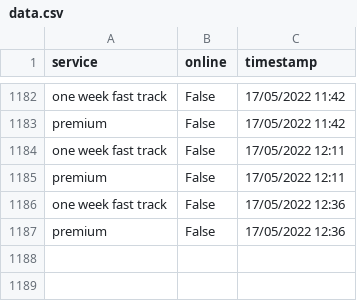
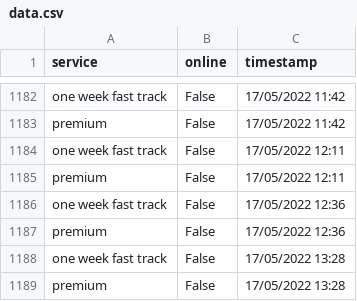
Before and after one commit to mshodge/youshallnotpassport, a CSV file: data/data.csv, drawn as a sheet; only a part is shown, gaps mark what is left out.

Commit message:
updating data

```diff
--- a/data/data.csv
+++ b/data/data.csv
@@ -1187 +1187,3 @@ one week fast track,False,17/05/2022 12:36
 premium,False,17/05/2022 12:36
+one week fast track,False,17/05/2022 13:28
+premium,False,17/05/2022 13:28
```
